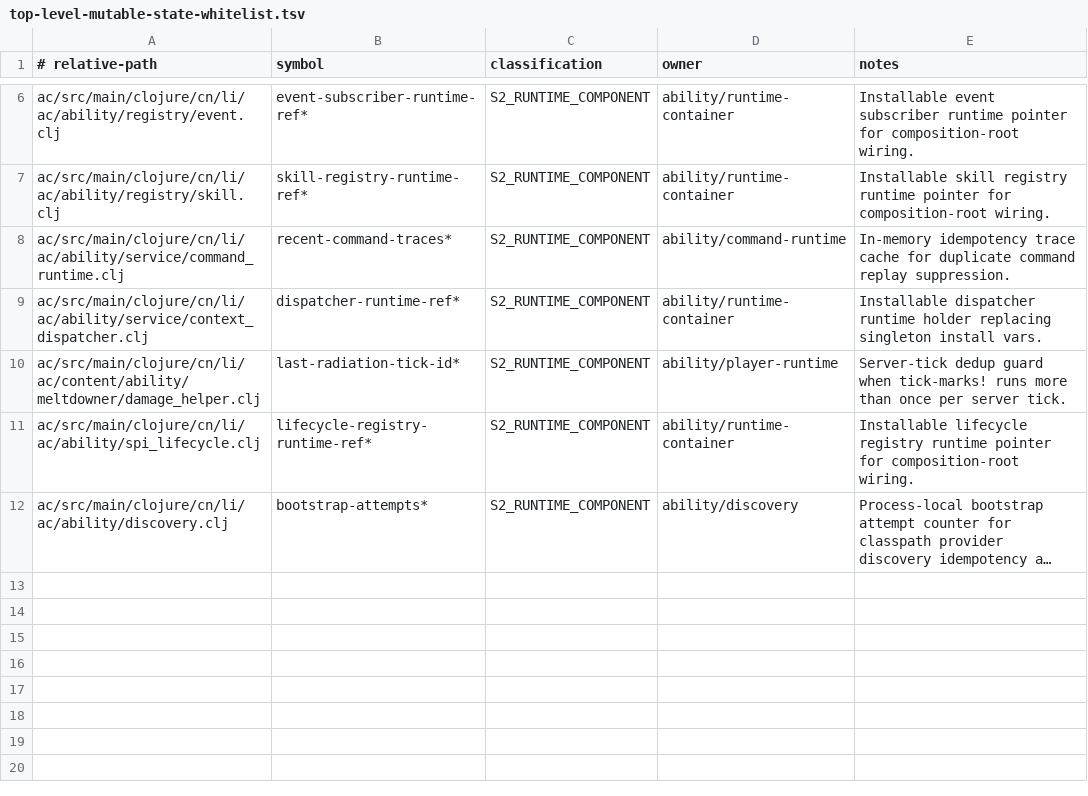
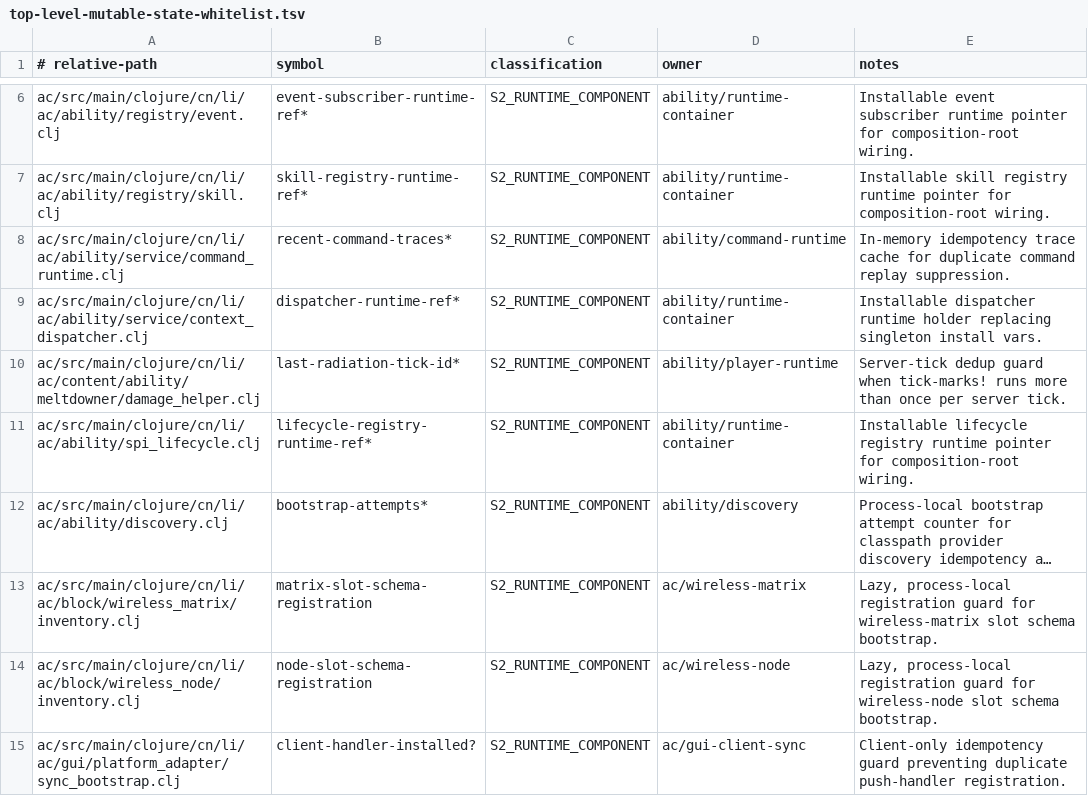
Before and after one commit to zeldacl/clojure-academy-v2, a TSV file: minecraftmod/docs/dev/top-level-mutable-state-whitelist.tsv, drawn as a sheet; only a part is shown, gaps mark what is left out; long unchanged cells end in …; the diff names each change by its address in the sheet, - before the commit and + after, or states it on an @@ line.

```diff
--- a/minecraftmod/docs/dev/top-level-mutable-state-whitelist.tsv
+++ b/minecraftmod/docs/dev/top-level-mutable-state-whitelist.tsv
+row 13: ac/src/main/clojure/cn/li/ac/block/wireless_matrix/inventory.clj | matrix-slot-schema-registration | S2_RUNTIME_COMPONENT | ac/wireless-matrix | Lazy, process-local registration guard for wireless-matrix slot schema bootstrap.
+row 14: ac/src/main/clojure/cn/li/ac/block/wireless_node/inventory.clj | node-slot-schema-registration | S2_RUNTIME_COMPONENT | ac/wireless-node | Lazy, process-local registration guard for wireless-node slot schema bootstrap.
+row 15: ac/src/main/clojure/cn/li/ac/gui/platform_adapter/sync_bootstrap.clj | client-handler-installed? | S2_RUNTIME_COMPONENT | ac/gui-client-sync | Client-only idempotency guard preventing duplicate push-handler registration.
```
Also changed, not shown: 39 other files.
